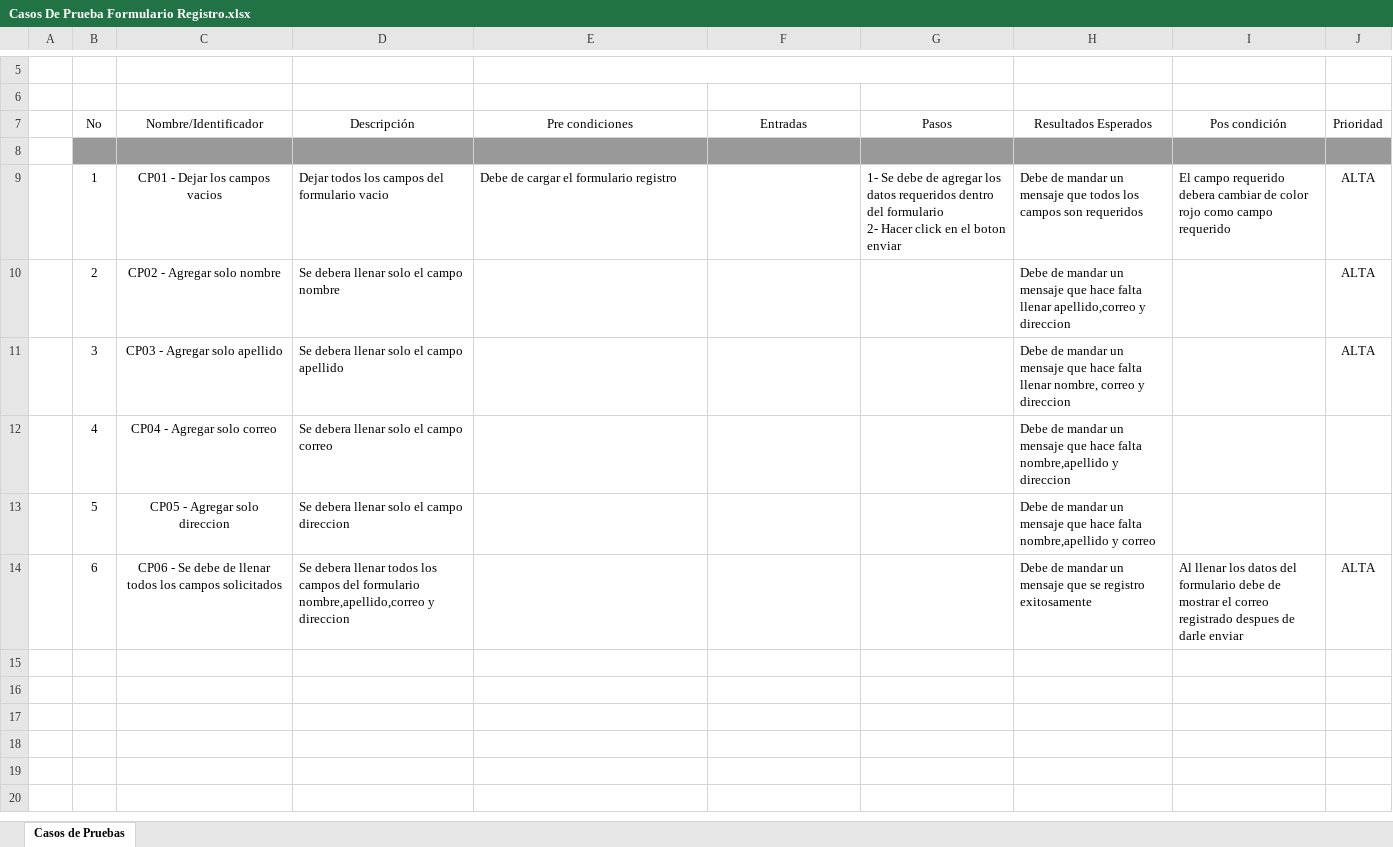
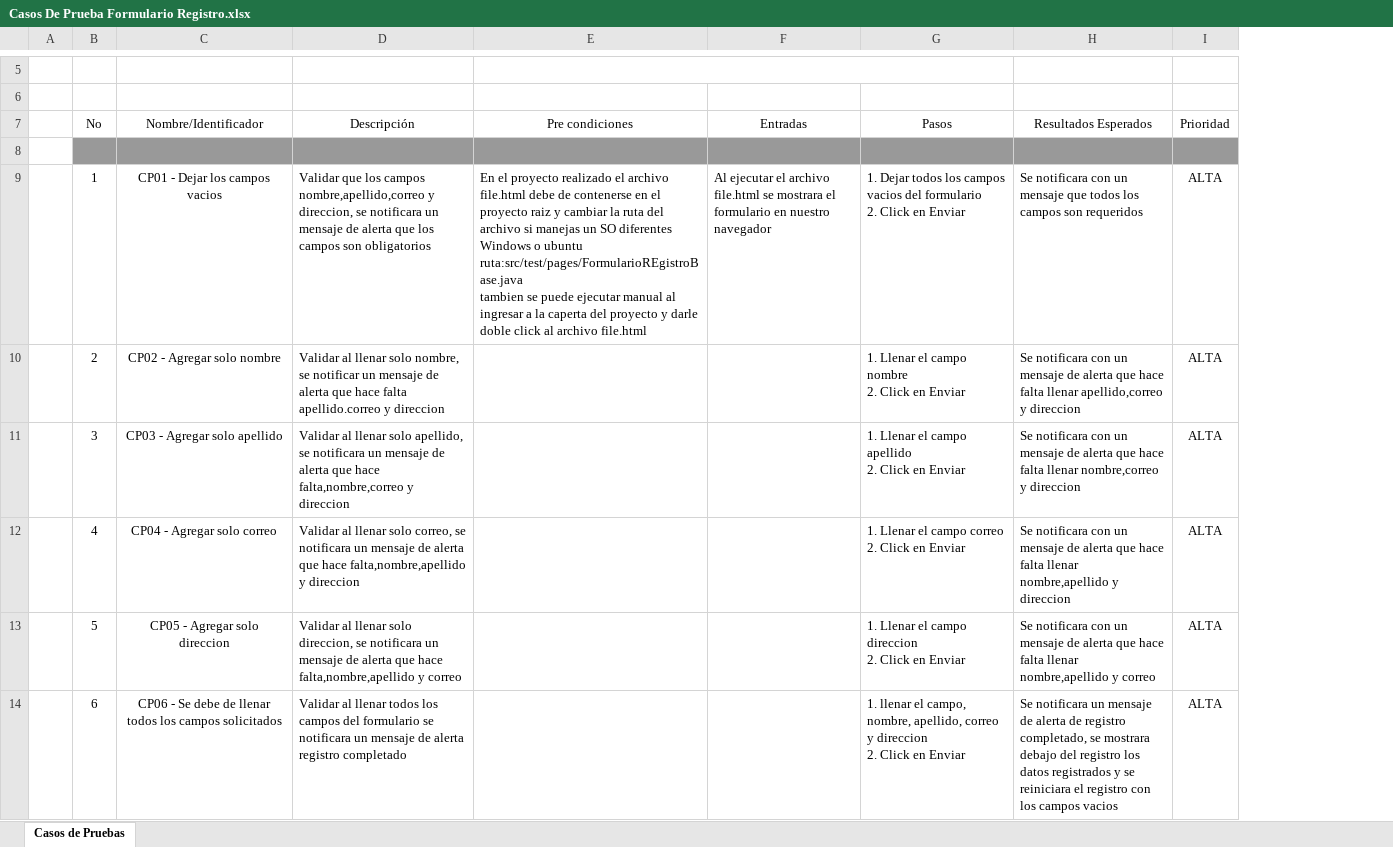
Before and after one commit to Ivan-code1994/formularioRegistroQA, an Excel workbook: Casos De Prueba Formulario Registro.xlsx, sheet Casos de Pruebas, drawn as a sheet; only a part is shown, gaps mark what is left out; values as stored, in another font and other column widths than the file's, no borders; removed rows and columns are numbered as before the commit, all else as after; ↵ is a line break in a cell; the diff names each change by its address in the sheet, - before the commit and + after, or states it on an @@ line.

```diff
--- a/Casos De Prueba Formulario Registro.xlsx (sheet Casos de Pruebas)
+++ b/Casos De Prueba Formulario Registro.xlsx (sheet Casos de Pruebas)
-column I (Pos condición), row 9: El campo requerido debera cambiar de color rojo como campo requerido; row 14: Al llenar los datos del formulario debe de mostrar el correo registrado despues de darle enviar
-D9 (Descripción): Dejar todos los campos del formulario vacio
+D9 (Descripción): Validar que los campos nombre,apellido,correo y direccion, se notificara un mensaje de alerta que los campos son obligatorios
-E9 (Pre condiciones): Debe de cargar el formulario registro
+E9 (Pre condiciones): En el proyecto realizado el archivo file.html debe de contenerse en el proyecto raiz y cambiar la ruta del archivo si manejas un SO diferentes Windows o ubuntu ↵ ruta:src/test/pages/FormularioREgistroBase.java ↵ tambien se puede ejecutar manual al ingresar a la caperta del proyecto y darle doble click al archivo file.html
-F9 (Entradas): (empty)
+F9 (Entradas): Al ejecutar el archivo file.html se mostrara el formulario en nuestro navegador
-G9 (Pasos): 1- Se debe de agregar los datos requeridos dentro del formulario ↵ 2- Hacer click en el boton enviar
+G9 (Pasos): 1. Dejar todos los campos vacios del formulario ↵ 2. Click en Enviar
-H9 (Resultados Esperados): Debe de mandar un mensaje…
+H9 (Resultados Esperados): Se notificara con un mensaje…
-D10 (Descripción): Se debera llenar solo el campo nombre
+D10 (Descripción): Validar al llenar solo nombre, se notificar un mensaje de alerta que hace falta apellido.correo y direccion
-G10 (Pasos): (empty)
+G10 (Pasos): 1. Llenar el campo nombre ↵ 2. Click en Enviar
-H10 (Resultados Esperados): Debe de mandar un mensaje que hace…
+H10 (Resultados Esperados): Se notificara con un mensaje de alerta que hace…
-D11 (Descripción): Se debera llenar solo el campo apellido
+D11 (Descripción): Validar al llenar solo apellido, se notificara un mensaje de alerta que hace falta,nombre,correo y direccion
-G11 (Pasos): (empty)
+G11 (Pasos): 1. Llenar el campo apellido ↵ 2. Click en Enviar
-H11 (Resultados Esperados): Debe de mandar un mensaje que hace falta llenar nombre, correo y direccion
+H11 (Resultados Esperados): Se notificara con un mensaje de alerta que hace falta llenar nombre,correo y direccion
-row 12:  | 4 | CP04 - Agregar solo correo | Se debera llenar solo el campo correo |  |  |  | Debe de mandar un mensaje que hace falta nombre,apellido y direccion
-row 13:  | 5 | CP05 - Agregar solo direccion | Se debera llenar solo el campo direccion |  |  |  | Debe de mandar un mensaje que hace falta nombre,apellido y correo
+row 12:  | 4 | CP04 - Agregar solo correo | Validar al llenar solo correo, se notificara un mensaje de alerta que hace falta,nombre,apellido y direccion |  |  | 1. Llenar el campo correo ↵ 2. Click en Enviar | Se notificara con un mensaje de alerta que hace falta llenar nombre,apellido y direccion | ALTA
+row 13:  | 5 | CP05 - Agregar solo direccion | Validar al llenar solo direccion, se notificara un mensaje de alerta que hace falta,nombre,apellido y correo |  |  | 1. Llenar el campo direccion ↵ 2. Click en Enviar | Se notificara con un mensaje de alerta que hace falta llenar nombre,apellido y correo | ALTA
-D14 (Descripción): Se debera llenar todos los campos del formulario nombre,apellido,correo y direccion
+D14 (Descripción): Validar al llenar todos los campos del formulario se notificara un mensaje de alerta registro completado
-G14 (Pasos): (empty)
+G14 (Pasos): 1. llenar el campo, nombre, apellido, correo y direccion ↵ 2. Click en Enviar
-H14 (Resultados Esperados): Debe de mandar un mensaje que se registro exitosamente
+H14 (Resultados Esperados): Se notificara un mensaje de alerta de registro completado, se mostrara debajo del registro los datos registrados y se reiniciara el registro con los campos vacios
```
Also changed, not shown: Reporte De Defectos del Formulario Registro.xlsx.
